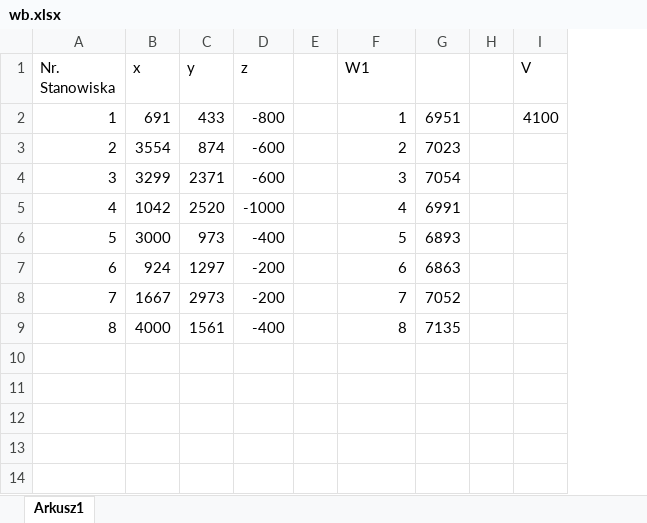
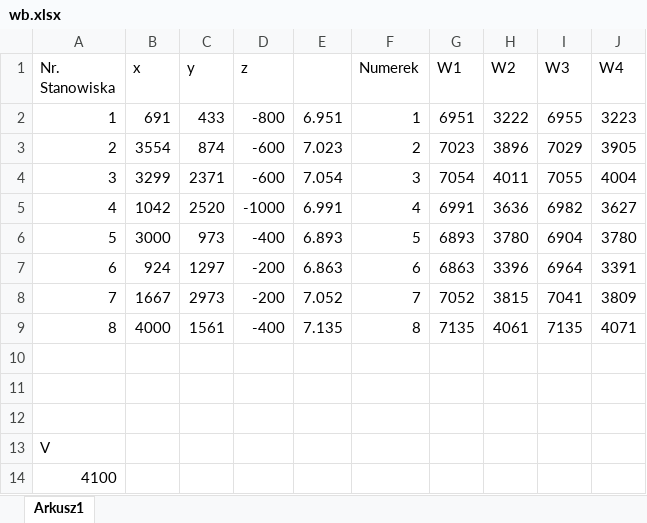
Before and after one commit to Paszymaja/Lokalizacja_ognisk, an Excel workbook: wb.xlsx, sheet Arkusz1, drawn as a sheet; values as stored, in another font and other column widths than the file's, no borders; removed rows and columns are numbered as before the commit, all else as after; the diff names each change by its address in the sheet, - before the commit and + after, or states it on an @@ line.

```diff
--- a/wb.xlsx (sheet Arkusz1)
+++ b/wb.xlsx (sheet Arkusz1)
-column E, empty
+column E, rows 2-9: 6.951 | 7.023 | 7.054 | 6.991 | 6.893 | 6.863 | 7.052 | 7.135
-column H, empty
-column I (V), row 2: 4100
+column H (W2), rows 2-9: 3222 | 3896 | 4011 | 3636 | 3780 | 3396 | 3815 | 4061
+column I (W3), rows 2-9: 6955 | 7029 | 7055 | 6982 | 6904 | 6964 | 7041 | 7135
+column J (W4), rows 2-9: 3223 | 3905 | 4004 | 3627 | 3780 | 3391 | 3809 | 4071
-F1: W1
+F1: Numerek
-G1: (empty)
+G1: W1
+row 10: (empty)
+row 11: (empty)
+row 12: (empty)
+row 13: V
+row 14: 4100
```
Also changed, not shown: 1 other file.
